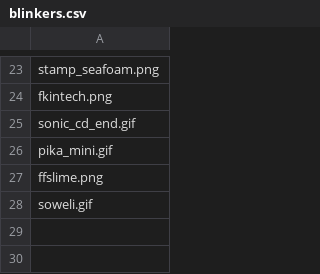
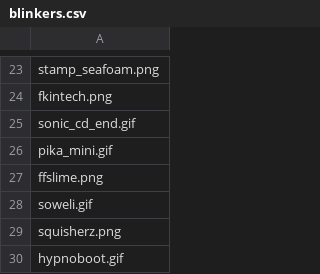
Before and after one commit to etherware-novice/comicsite, a CSV file: _data/blinkers.csv, drawn as a sheet; only a part is shown, gaps mark what is left out; the diff names each change by its address in the sheet, - before the commit and + after, or states it on an @@ line.

```diff
--- a/_data/blinkers.csv
+++ b/_data/blinkers.csv
+row 29: squisherz.png
+row 30: hypnoboot.gif
```
Also changed, not shown: 2 other files.
